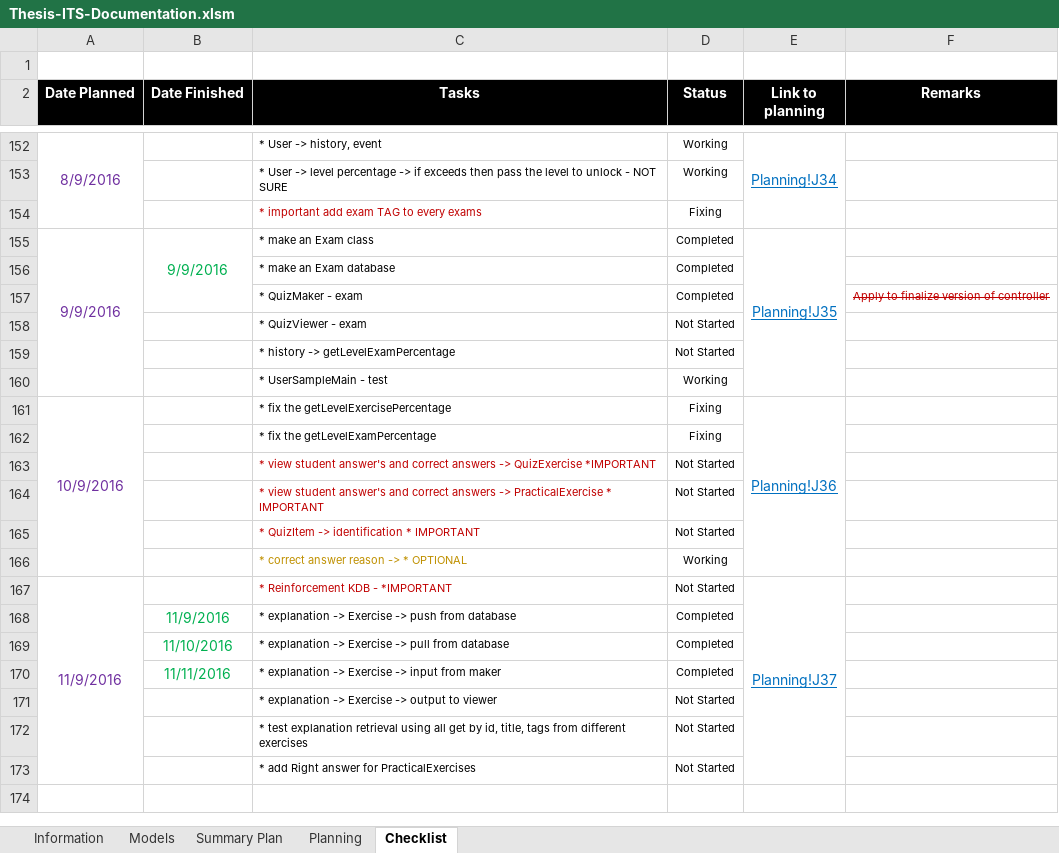
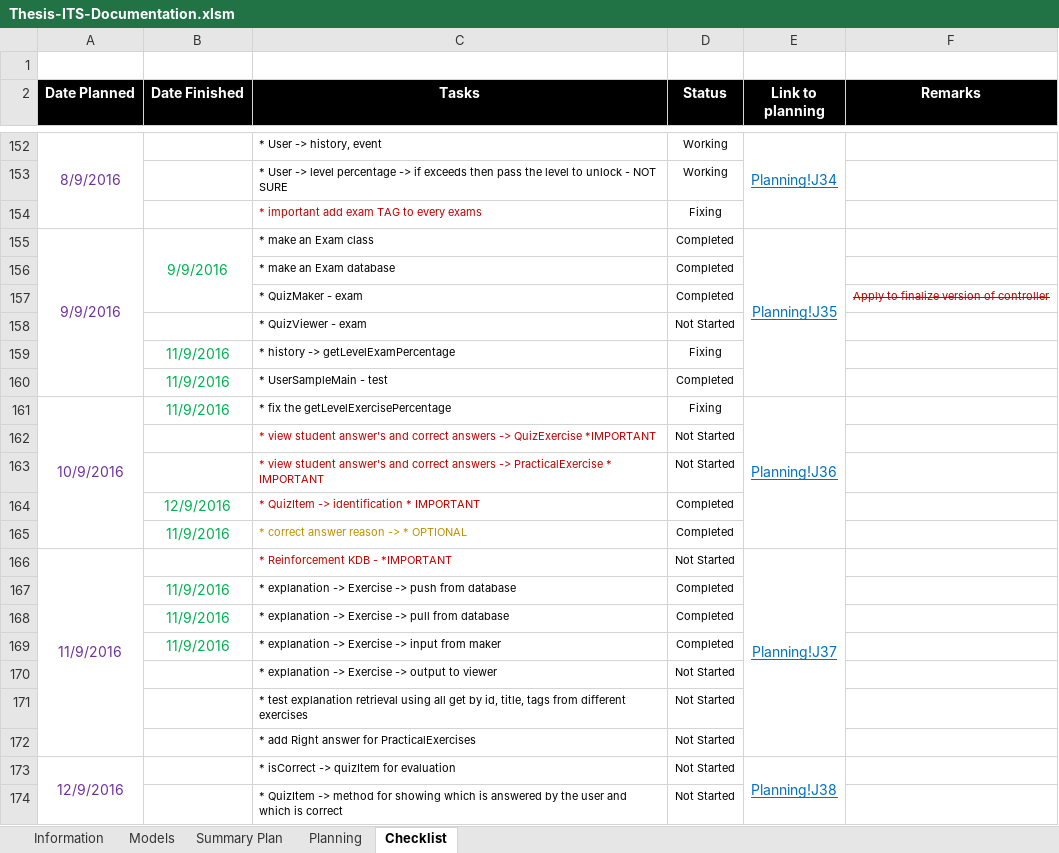
Before and after one commit to robertoguazon/Thesis-ITS, an Excel workbook: Thesis-ITS-Documentation.xlsm, sheet Checklist, drawn as a sheet; only a part is shown, gaps mark what is left out; values as stored, in another font and other column widths than the file's, no borders; conditional formats not drawn; removed rows and columns are numbered as before the commit, all else as after; the diff names each change by its address in the sheet, - before the commit and + after, or states it on an @@ line.

Commit message:
added identification in QuizExercise

```diff
--- a/Thesis-ITS-Documentation.xlsm (sheet Checklist)
+++ b/Thesis-ITS-Documentation.xlsm (sheet Checklist)
-B159:B161 (Date Finished): (empty)
+B159:B161 (Date Finished): 11/9/2016
-D159 (Status): Not Started
+D159 (Status): Fixing
-D160 (Status): Working
+D160 (Status): Completed
-row 162:  |  | * fix the getLevelExamPercentage | Fixing
-B164 (Date Finished): (empty)
+B164 (Date Finished): 12/9/2016
-D164 (Status): Not Started
+D164 (Status): Completed
-B165 (Date Finished): (empty)
+B165 (Date Finished): 11/9/2016
-D165 (Status): Working
+D165 (Status): Completed
-B168 (Date Finished): 11/10/2016
+B168 (Date Finished): 11/9/2016
-B169 (Date Finished): 11/11/2016
+B169 (Date Finished): 11/9/2016
+row 173: 12/9/2016 |  | * isCorrect -> quizItem for evaluation | Not Started | Planning!J38
+row 174:  |  | * QuizItem -> method for showing which is answered by the user and which is correct | Not Started
```
Also changed, not shown: sheet Summary Plan, sheet Planning, charts or pictures, 25 other files.
